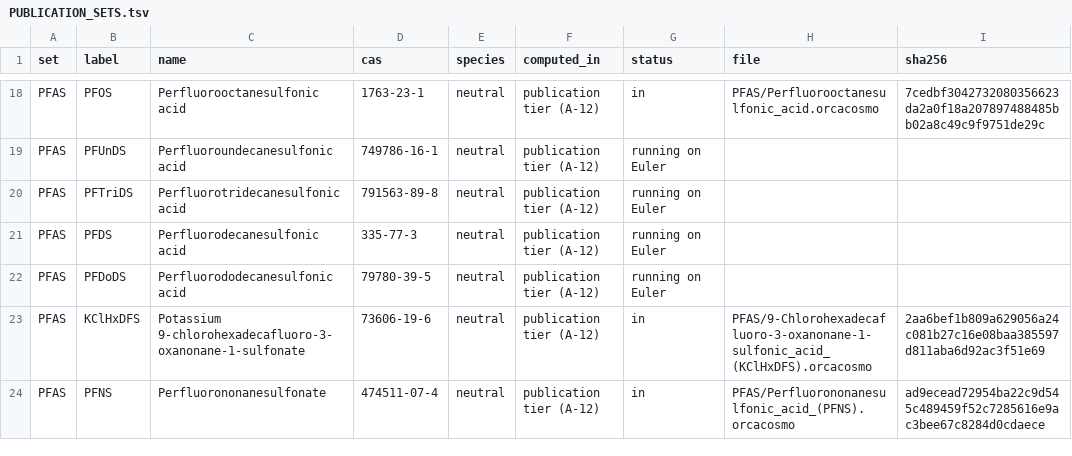
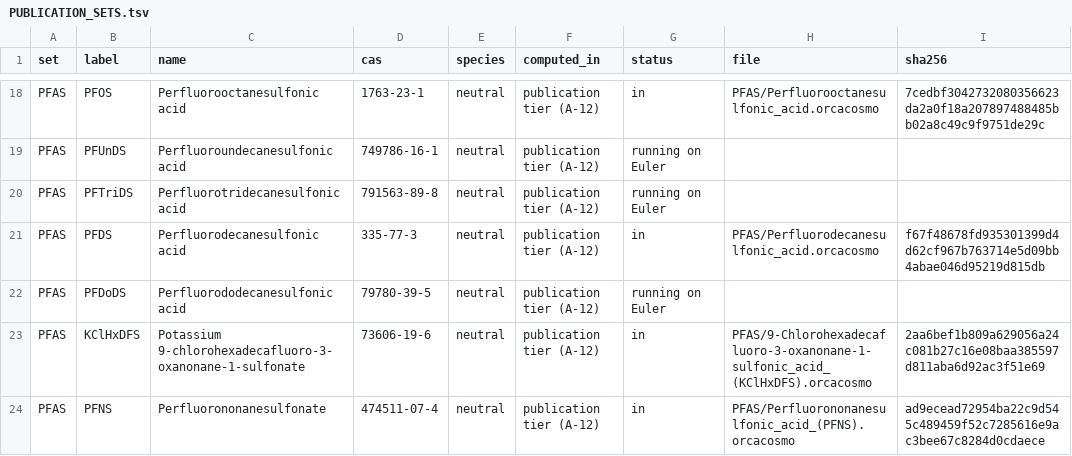
Before and after one commit to aaltamimi2/DISSOLVE, a TSV file: campaigns/plastchem-hpc/publication-sets/PUBLICATION_SETS.tsv, drawn as a sheet; only a part is shown, gaps mark what is left out.

Commit message:
The paper's publication sets hold 33 of their 38 compounds as plain files, all neutral as the paper modelled them
Amendment A-12: new: PFDS. Each surface's SHA-256 is the one the collector verified; identity by D-IDENT (identity.json beside each run's ORCA files). Compounds still running are listed in PUBLICATION_SETS.tsv. Partition rows (openCOSMO-RS 24a, 32 solvents x 10 polymers) are in for 23 of 33 files.

```diff
--- a/campaigns/plastchem-hpc/publication-sets/PUBLICATION_SETS.tsv
+++ b/campaigns/plastchem-hpc/publication-sets/PUBLICATION_SETS.tsv
@@ -20,3 +20,3 @@ PFAS	PFUnDS	Perfluoroundecanesulfonic acid	749786-16-1	neutral	publication tier
 PFAS	PFTriDS	Perfluorotridecanesulfonic acid	791563-89-8	neutral	publication tier (A-12)	running on Euler		
-PFAS	PFDS	Perfluorodecanesulfonic acid	335-77-3	neutral	publication tier (A-12)	running on Euler		
+PFAS	PFDS	Perfluorodecanesulfonic acid	335-77-3	neutral	publication tier (A-12)	in	PFAS/Perfluorodecanesulfonic_acid.orcacosmo	f67f48678fd935301399d4d62cf967b763714e5d09bb4abae046d95219d815db
 PFAS	PFDoDS	Perfluorododecanesulfonic acid	79780-39-5	neutral	publication tier (A-12)	running on Euler		
```
Also changed, not shown: 11 other files.
